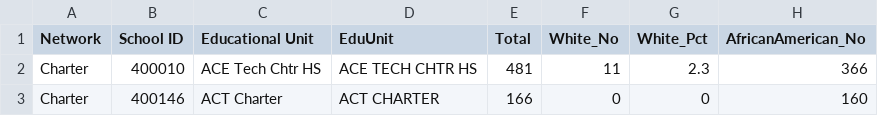
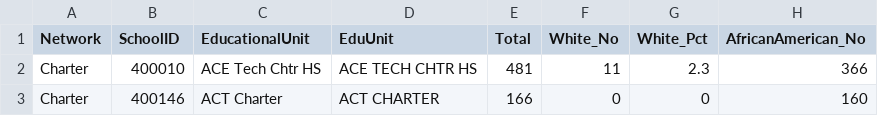
Before and after one commit to duner/cps-diversity-map, a CSV file: data/FY14_Student_Racial_Ethnic_Report_20140328.csv, drawn as a sheet; only a part is shown; the diff names each change by its address in the sheet, - before the commit and + after, or states it on an @@ line.

```diff
--- a/data/FY14_Student_Racial_Ethnic_Report_20140328.csv
+++ b/data/FY14_Student_Racial_Ethnic_Report_20140328.csv
-B1: School ID
+B1: SchoolID
-C1: Educational Unit
+C1: EducationalUnit
```
Also changed, not shown: 26 other files.
